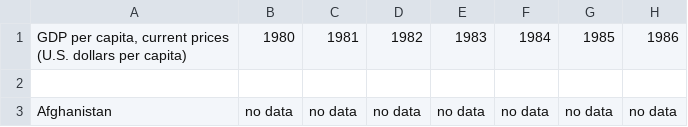
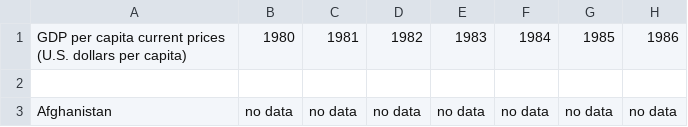
Before and after one commit to ubco-W2022T2-data301/project-group-group42, a CSV file: data/raw/imf-dm-export-20230228.csv, drawn as a sheet; only a part is shown; the diff names each change by its address in the sheet, - before the commit and + after, or states it on an @@ line.

Commit message:
Update imf-dm-export-20230228.csv

```diff
--- a/data/raw/imf-dm-export-20230228.csv
+++ b/data/raw/imf-dm-export-20230228.csv
-A1: GDP per capita, current prices…
+A1: GDP per capita current prices…
```
